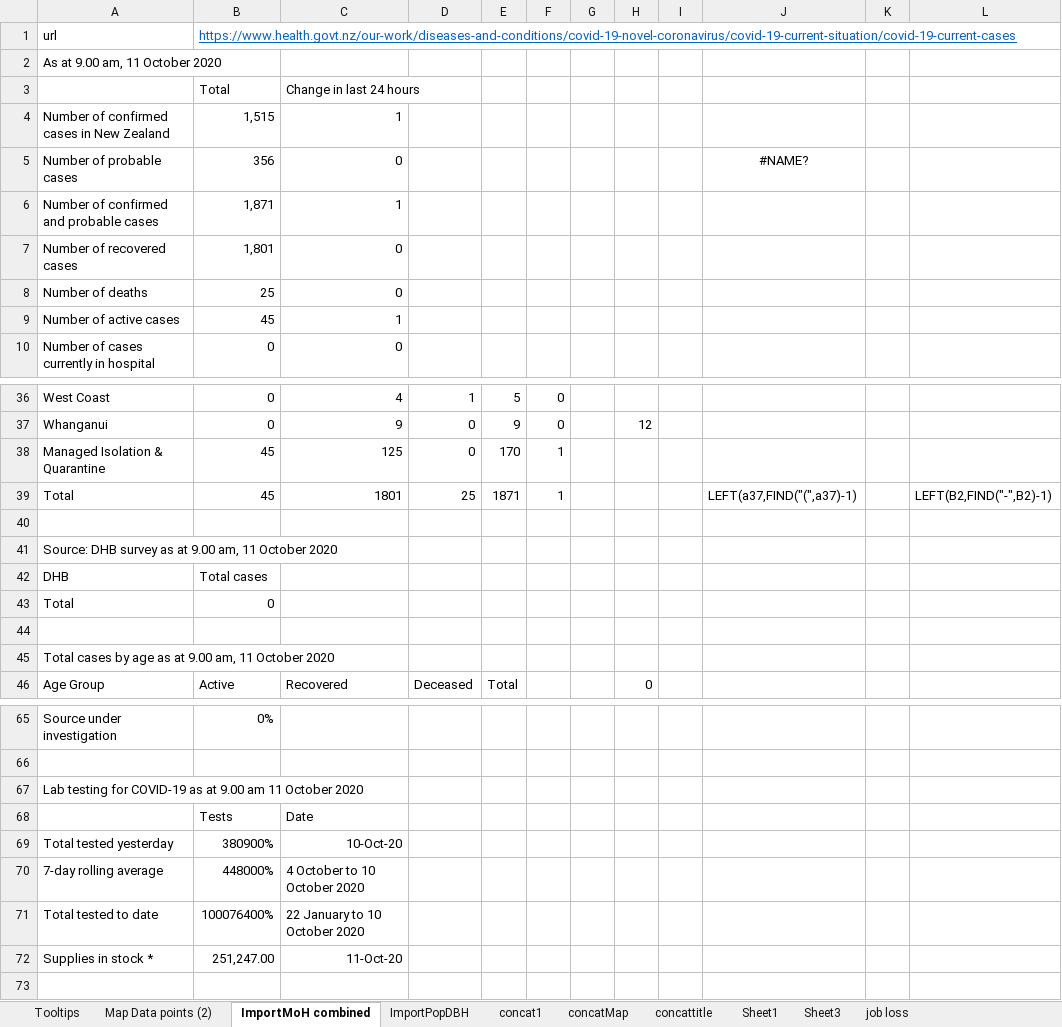
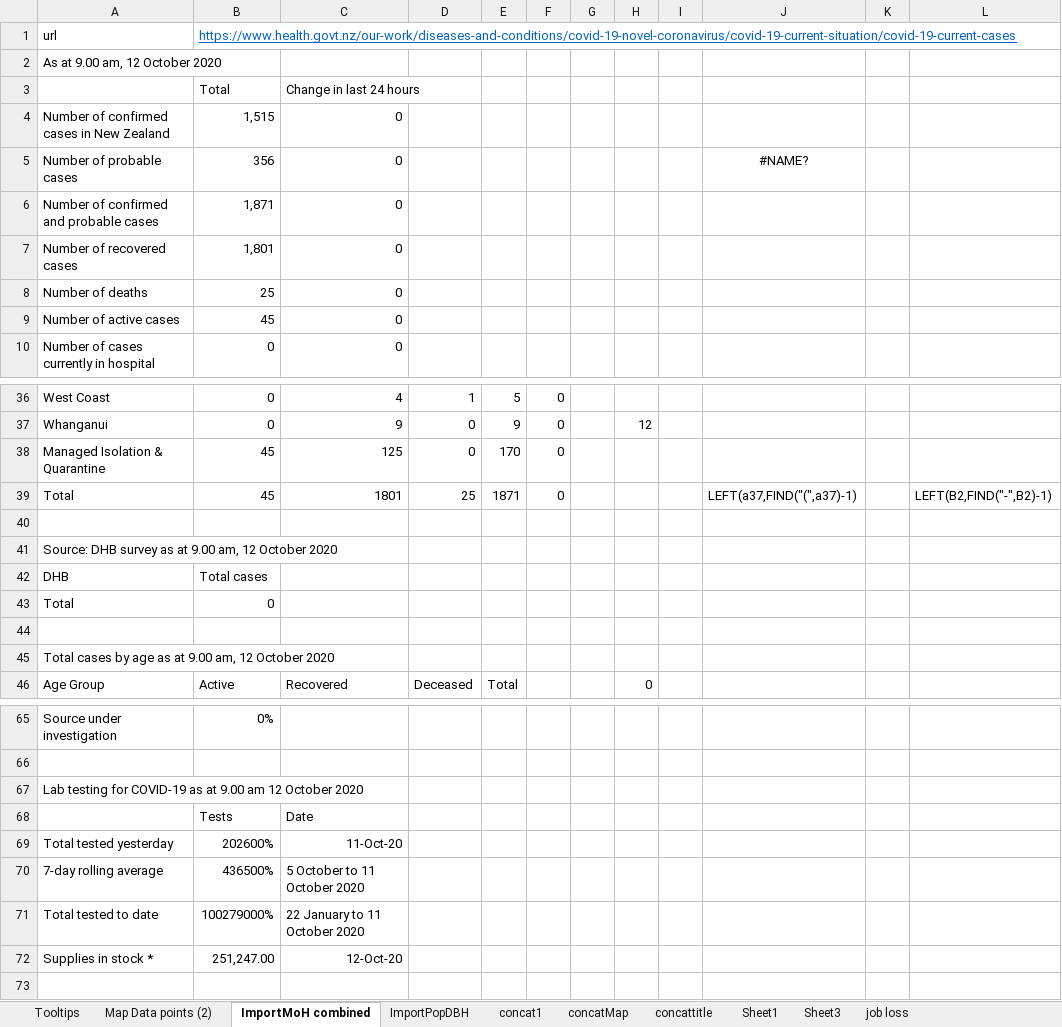
Before and after one commit to drakemax/TestGraphPage, an Excel workbook: NZMoH20200817.xlsx, sheet ImportMoH combined, drawn as a sheet; only a part is shown, gaps mark what is left out; values as stored, in another font and other column widths than the file's, no borders; the diff covers the shown part only; the diff names each change by its address in the sheet, - before the commit and + after, or states it on an @@ line.

```diff
--- a/NZMoH20200817.xlsx (sheet ImportMoH combined)
+++ b/NZMoH20200817.xlsx (sheet ImportMoH combined)
-A2: As at 9.00 am, 11 October 2020
+A2: As at 9.00 am, 12 October 2020
-C4: 1
+C4: 0
-C6: 1
+C6: 0
-C9: 1
+C9: 0
-F38:F39: 1
+F38:F39: 0
-A41: …9.00 am, 11 October 2020
+A41: …9.00 am, 12 October 2020
-A45: …9.00 am, 11 October 2020
+A45: …9.00 am, 12 October 2020
-A67: …9.00 am 11 October 2020
+A67: …9.00 am 12 October 2020
-B69: 380900%
+B69: 202600%
-C69: 10-Oct-20
+C69: 11-Oct-20
-B70: 448000%
+B70: 436500%
-C70: 4 October to 10 October 2020
+C70: 5 October to 11 October 2020
-B71: 100076400%
+B71: 100279000%
-C71: 22 January to 10 October 2020
+C71: 22 January to 11 October 2020
-C72: 11-Oct-20
+C72: 12-Oct-20
```
Also changed, not shown: 1 added row and 1 edited cell elsewhere in this sheet, sheet Map Data points (2), 1 other file.
